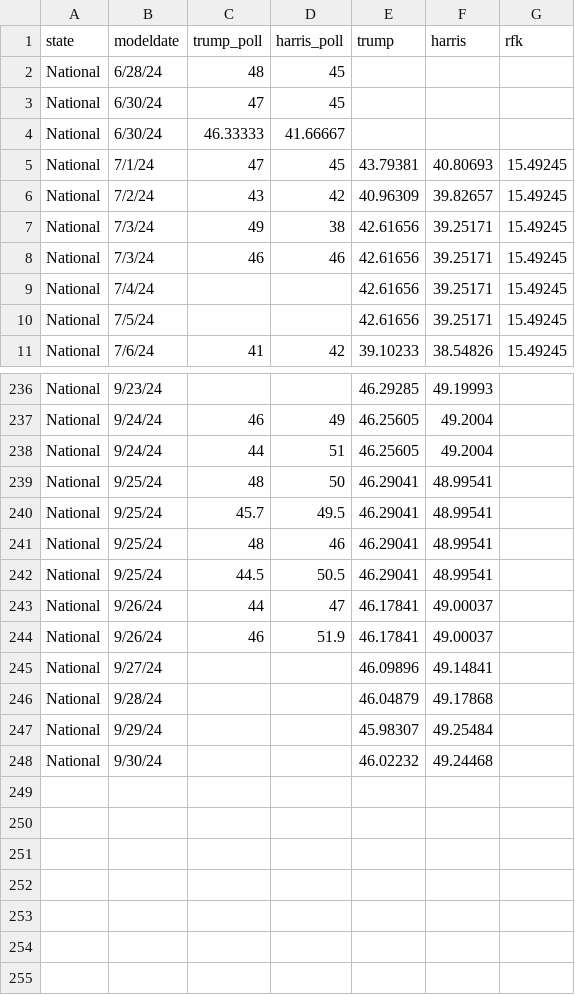
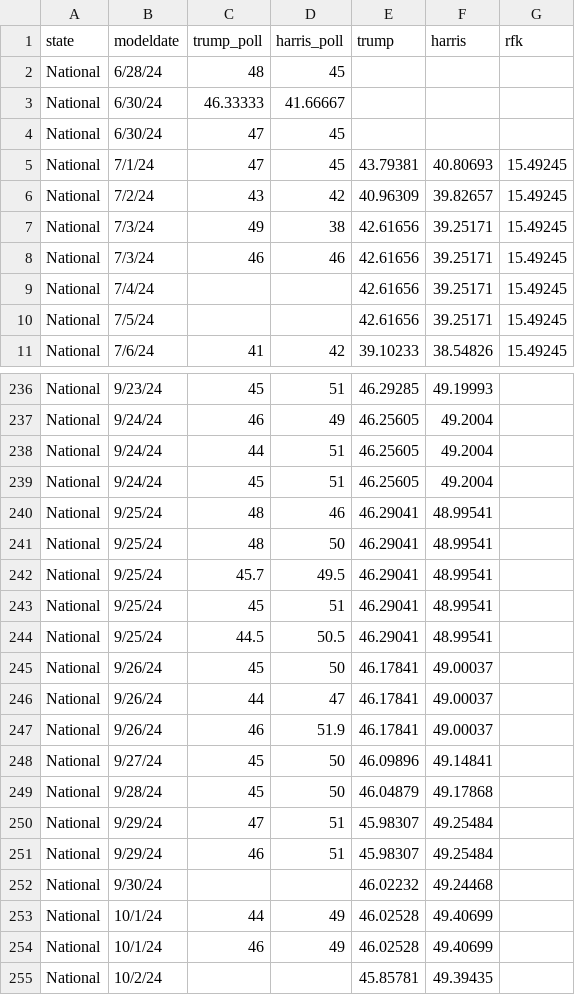
Before and after one commit to scunning1975/ElectionGPT, a CSV file: data/expert/silverbulleton_predictions.csv, drawn as a sheet; only a part is shown, gaps mark what is left out; addresses are those after the commit; the diff covers the shown part only; the diff names each change by its address in the sheet, - before the commit and + after, or states it on an @@ line.

```diff
--- a/data/expert/silverbulleton_predictions.csv
+++ b/data/expert/silverbulleton_predictions.csv
@@ row 4 moved to row 3: National @@
-C236 (trump_poll): (empty)
+C236 (trump_poll): 45
-D236 (harris_poll): (empty)
+D236 (harris_poll): 51
+row 239: National | 9/24/24 | 45 | 51 | 46.25605 | 49.2004
+row 240: National | 9/25/24 | 48 | 46 | 46.29041 | 48.99541
-C243 (trump_poll): 48
+C243 (trump_poll): 45
-D243 (harris_poll): 46
+D243 (harris_poll): 51
+row 245: National | 9/26/24 | 45 | 50 | 46.17841 | 49.00037
-C248:C249 (trump_poll): (empty)
+C248:C249 (trump_poll): 45
-D248:D249 (harris_poll): (empty)
+D248:D249 (harris_poll): 50
-C250 (trump_poll): (empty)
+C250 (trump_poll): 47
-D250 (harris_poll): (empty)
+D250 (harris_poll): 51
+row 251: National | 9/29/24 | 46 | 51 | 45.98307 | 49.25484
+row 253: National | 10/1/24 | 44 | 49 | 46.02528 | 49.40699
+row 254: National | 10/1/24 | 46 | 49 | 46.02528 | 49.40699
+row 255: National | 10/2/24 |  |  | 45.85781 | 49.39435
```
Also changed, not shown: 81 moved rows elsewhere in this file, 25 other files.
